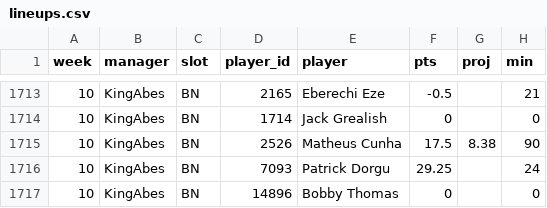
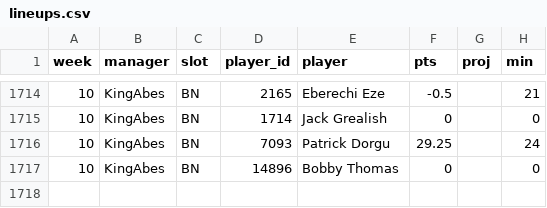
Before and after one commit to nicogee01/mater-league, a CSV file: data/lineups.csv, drawn as a sheet; only a part is shown, gaps mark what is left out; the diff covers the shown part only.

```diff
--- a/data/lineups.csv
+++ b/data/lineups.csv
@@ -1714,3 +1715,2 @@ week,manager,slot,player_id,player,pts,proj,min
 10,KingAbes,BN,1714,Jack Grealish,0,,0
-10,KingAbes,BN,2526,Matheus Cunha,17.5,8.38,90
 10,KingAbes,BN,7093,Patrick Dorgu,29.25,,24
```
Also changed, not shown: 7 added rows and 6 removed rows elsewhere in this file, 1 other file.
